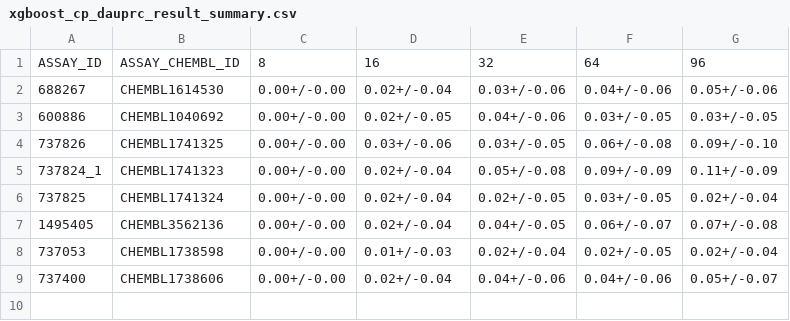
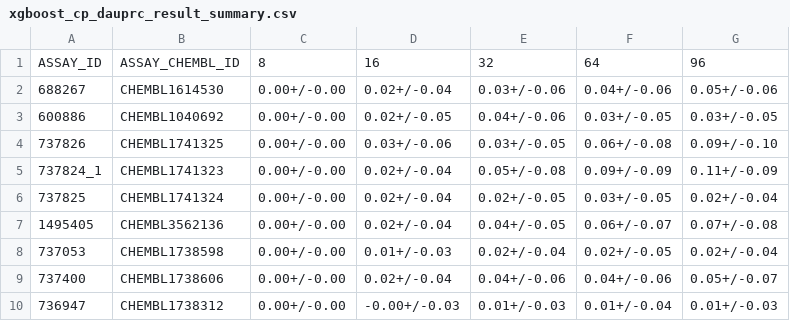
Before and after one commit to son-ha-264/FSL_CP, a CSV file: result/result_summary/xgboost_cp_dauprc_result_summary.csv, drawn as a sheet; the diff names each change by its address in the sheet, - before the commit and + after, or states it on an @@ line.

```diff
--- a/result/result_summary/xgboost_cp_dauprc_result_summary.csv
+++ b/result/result_summary/xgboost_cp_dauprc_result_summary.csv
+row 10: 736947 | CHEMBL1738312 | 0.00+/-0.00 | -0.00+/-0.03 | 0.01+/-0.03 | 0.01+/-0.04 | 0.01+/-0.03
```
Also changed, not shown: result/result_summary/xgboost_cp_auroc_result_summary.csv, result/result_summary/xgboost_cp_bacc_result_summary.csv, 18 other files.
